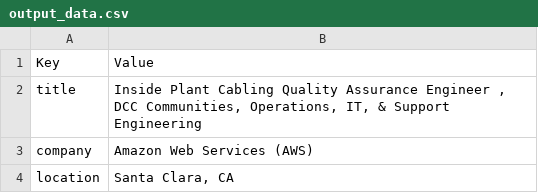
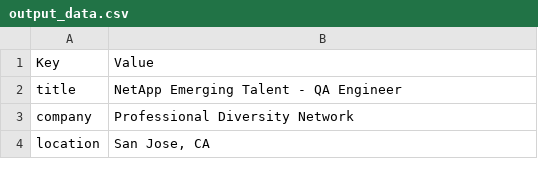
Before and after one commit to down-dive/LinkedIn_job_search, a CSV file: output_data.csv, drawn as a sheet; only a part is shown; the diff covers the shown part only.

```diff
--- a/output_data.csv
+++ b/output_data.csv
@@ -1,4 +1,4 @@
 Key,Value
-title,"Inside Plant Cabling Quality Assurance Engineer , DCC Communities, Operations, IT, & Support Engineering"
-company,Amazon Web Services (AWS)
-location,"Santa Clara, CA"
+title,NetApp Emerging Talent - QA Engineer
+company,Professional Diversity Network
+location,"San Jose, CA"
```
Also changed, not shown: 3 edited cells elsewhere in this file, 3 other files.
